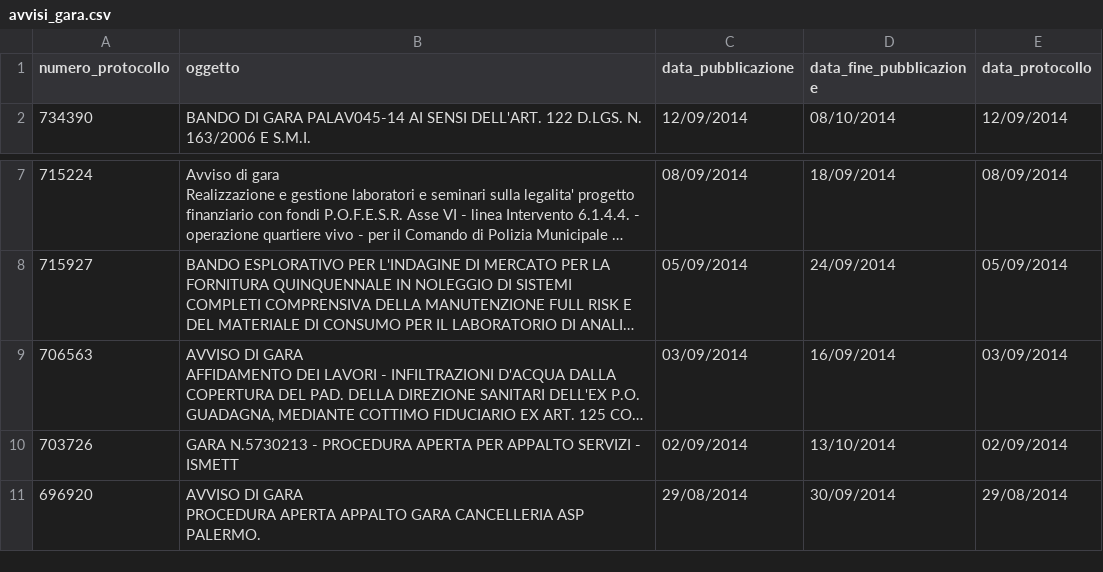
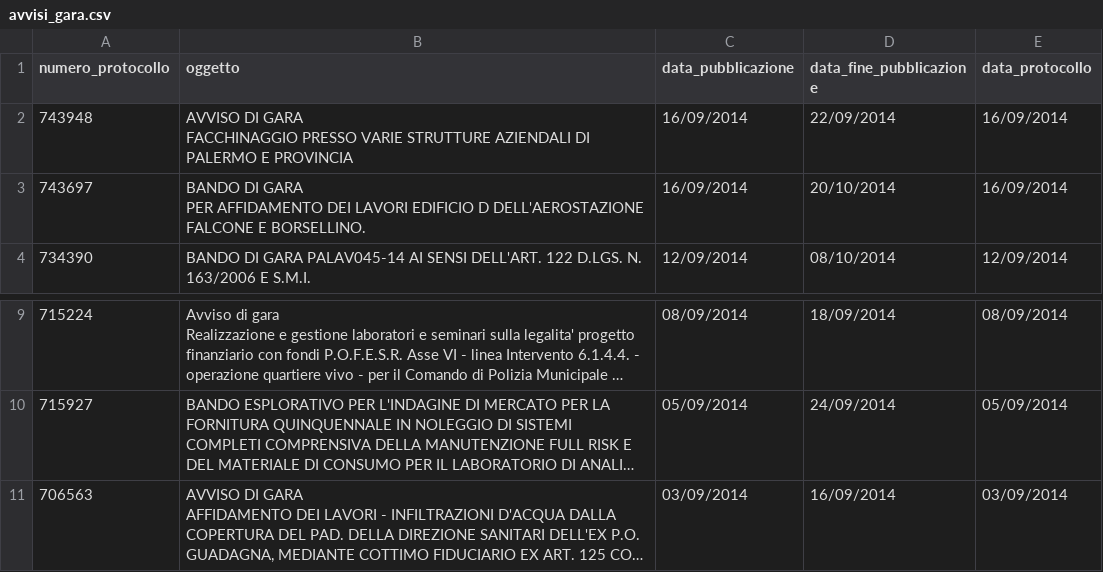
Before and after one commit to aborruso/albopretoriopa, a CSV file: avvisi_gara.csv, drawn as a sheet; only a part is shown, gaps mark what is left out; long unchanged cells end in …; removed rows and columns are numbered as before the commit, all else as after; ↵ is a line break in a cell; the diff names each change by its address in the sheet, - before the commit and + after, or states it on an @@ line.

Commit message:
update

```diff
--- a/avvisi_gara.csv
+++ b/avvisi_gara.csv
+row 2: 743948 | AVVISO DI GARA ↵ FACCHINAGGIO PRESSO VARIE STRUTTURE AZIENDALI DI PALERMO E PROVINCIA | 16/09/2014 | 22/09/2014 | 16/09/2014
+row 3: 743697 | BANDO DI GARA ↵ PER AFFIDAMENTO DEI LAVORI EDIFICIO D DELL'AEROSTAZIONE FALCONE E BORSELLINO. | 16/09/2014 | 20/10/2014 | 16/09/2014
-row 10: 703726 | GARA N.5730213 - PROCEDURA APERTA PER APPALTO SERVIZI - ISMETT | 02/09/2014 | 13/10/2014 | 02/09/2014
-row 11: 696920 | AVVISO DI GARA ↵ PROCEDURA APERTA APPALTO GARA CANCELLERIA ASP PALERMO. | 29/08/2014 | 30/09/2014 | 29/08/2014
```
